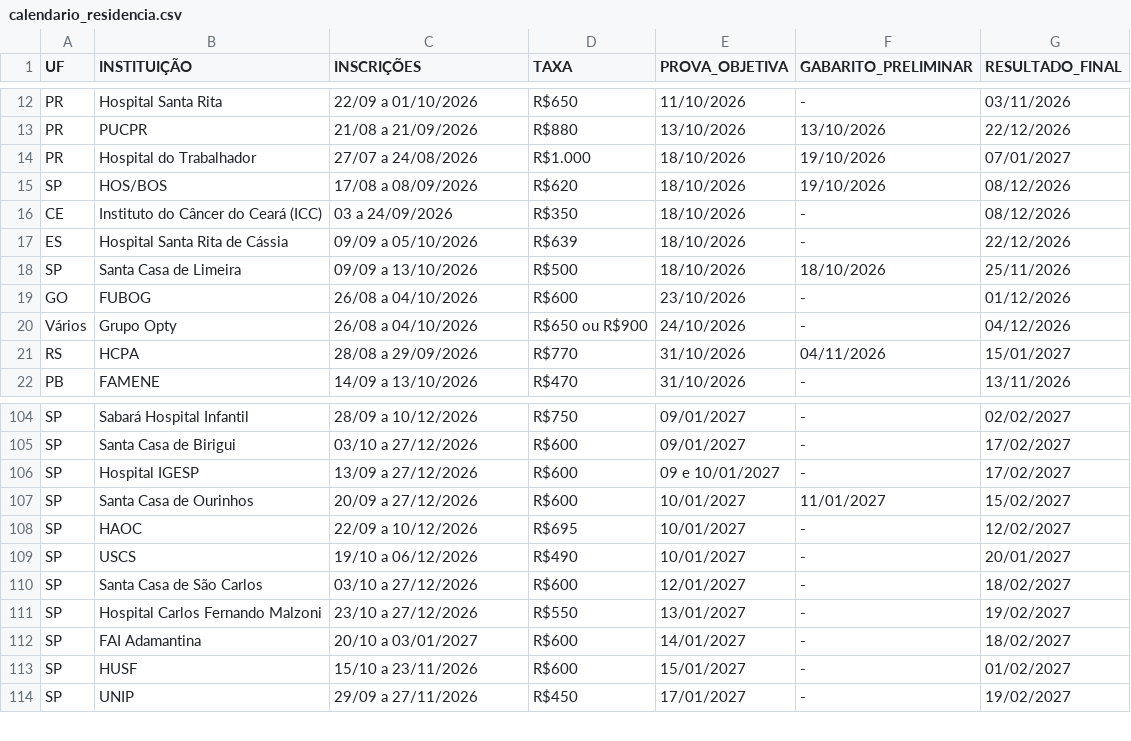
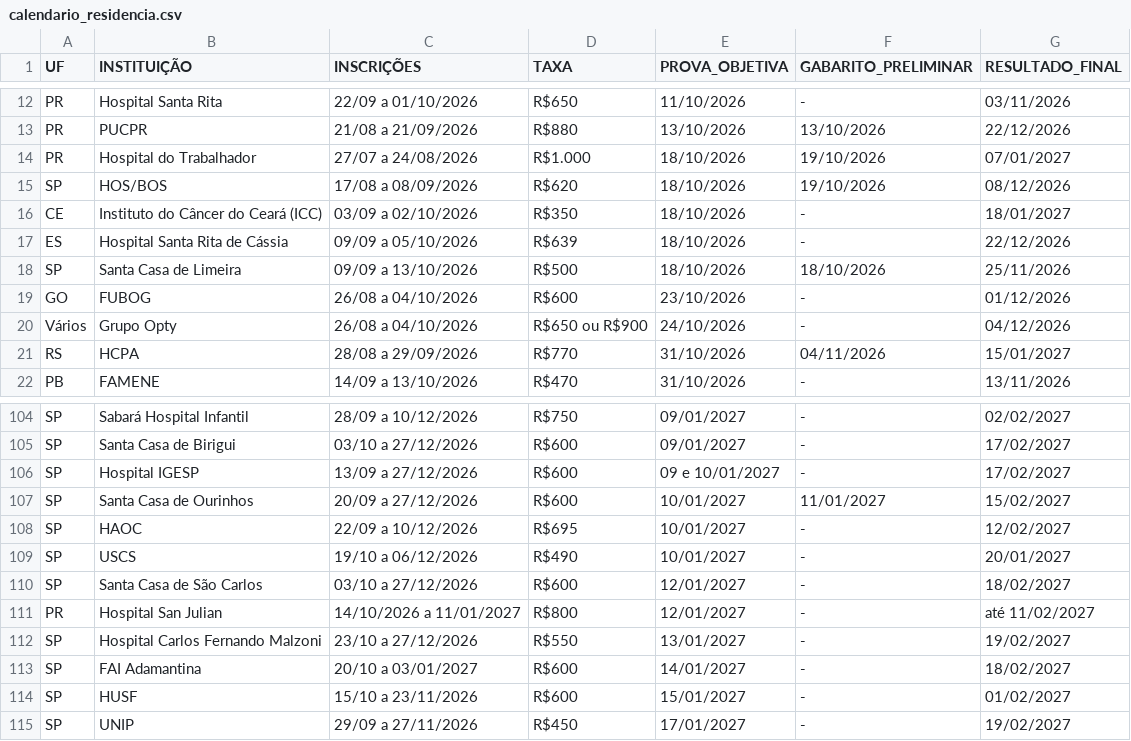
Before and after one commit to cadeteafya/calendario-provas, a CSV file: data/calendario_residencia.csv, drawn as a sheet; only a part is shown, gaps mark what is left out.

```diff
--- a/data/calendario_residencia.csv
+++ b/data/calendario_residencia.csv
@@ -15,3 +15,3 @@ PR,Hospital do Trabalhador,27/07 a 24/08/2026,R$1.000,18/10/2026,19/10/2026,07/0
 SP,HOS/BOS,17/08 a 08/09/2026,R$620,18/10/2026,19/10/2026,08/12/2026
-CE,Instituto do Câncer do Ceará (ICC),03 a 24/09/2026,R$350,18/10/2026,-,08/12/2026
+CE,Instituto do Câncer do Ceará (ICC),03/09 a 02/10/2026,R$350,18/10/2026,-,18/01/2027
 ES,Hospital Santa Rita de Cássia,09/09 a 05/10/2026,R$639,18/10/2026,-,22/12/2026
@@ -110,2 +110,3 @@ SP,USCS,19/10 a 06/12/2026,R$490,10/01/2027,-,20/01/2027
 SP,Santa Casa de São Carlos,03/10 a 27/12/2026,R$600,12/01/2027,-,18/02/2027
+PR,Hospital San Julian,14/10/2026 a 11/01/2027,R$800,12/01/2027,-,até 11/02/2027
 SP,Hospital Carlos Fernando Malzoni,23/10 a 27/12/2026,R$550,13/01/2027,-,19/02/2027
```
Also changed, not shown: 2 other files.
